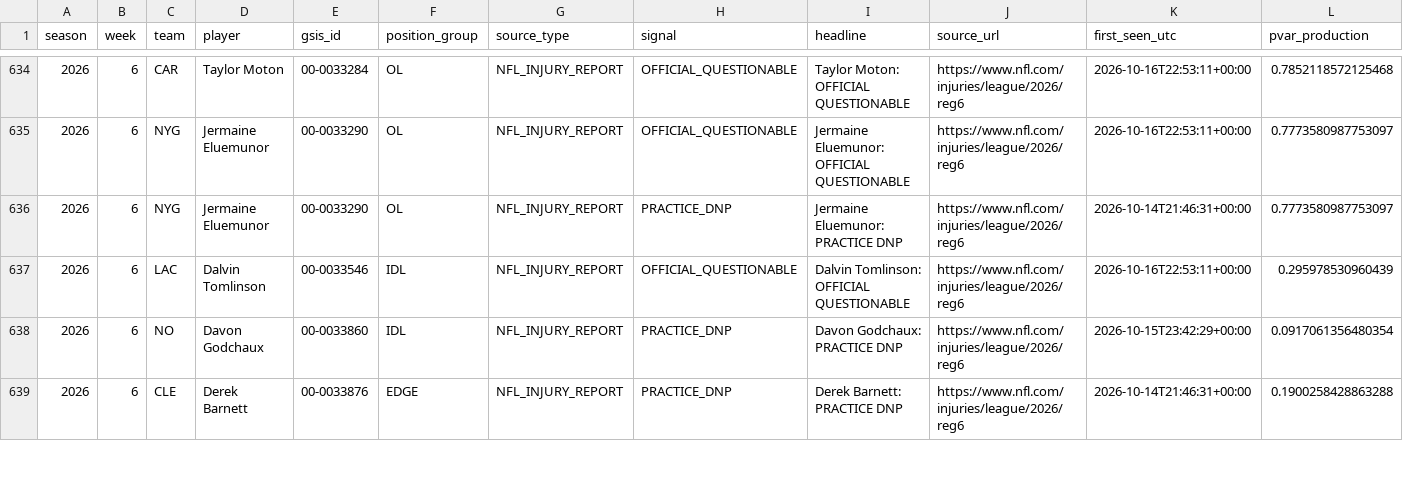
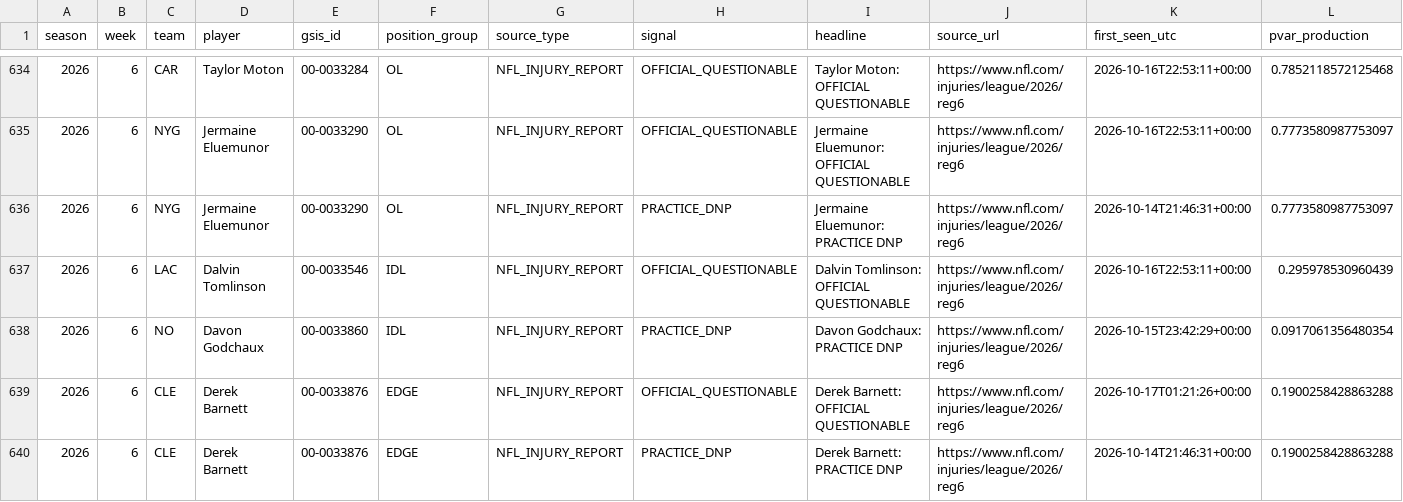
Before and after one commit to zgriesser-hue/-core-v2-nfl, a CSV file: data/monitor/injury_review_queue_2026.csv, drawn as a sheet; only a part is shown, gaps mark what is left out; rows hold the shown columns only; the diff covers the shown part only; the diff names each change by its address in the sheet, - before the commit and + after, or states it on an @@ line.

Commit message:
data: queue new official injury review leads

```diff
--- a/data/monitor/injury_review_queue_2026.csv
+++ b/data/monitor/injury_review_queue_2026.csv
+row 639: 2026 | 6 | CLE | Derek Barnett | 00-0033876 | EDGE | NFL_INJURY_REPORT | OFFICIAL_QUESTIONABLE | Derek Barnett: OFFICIAL QUESTIONABLE | https://www.nfl.com/injuries/league/2026/reg6 | 2026-10-17T01:21:26+00:00 | 0.1900258428863288
```
Also changed, not shown: 7 added rows and 10 edited cells elsewhere in this file.
